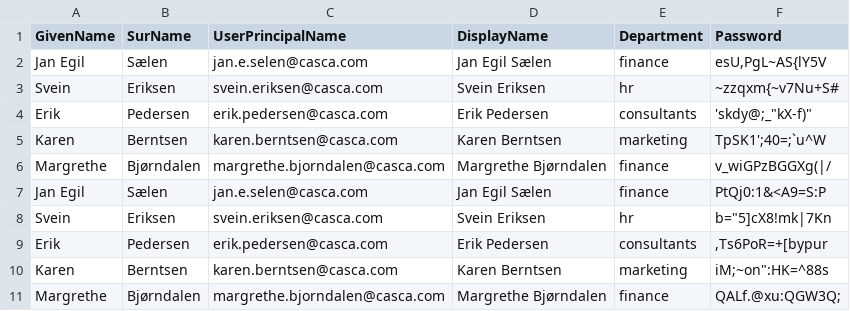
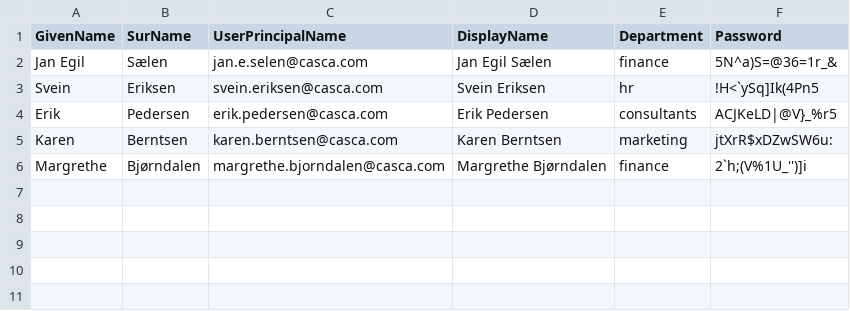
Before and after one commit to miriamchaib/DCST1007-AD, a CSV file: all_Scripts/users_final.csv, drawn as a sheet.

```diff
--- a/all_Scripts/users_final.csv
+++ b/all_Scripts/users_final.csv
@@ -1,11 +1,6 @@
 "GivenName","SurName","UserPrincipalName","DisplayName","Department","Password"
-"Jan Egil","Sælen","jan.e.selen@casca.com","Jan Egil Sælen","finance","esU,PgL~AS{lY5V"
-"Svein","Eriksen","svein.eriksen@casca.com","Svein Eriksen","hr","~zzqxm{~v7Nu+S#"
-"Erik","Pedersen","erik.pedersen@casca.com","Erik Pedersen","consultants","'skdy@;_""kX-f)"""
-"Karen","Berntsen","karen.berntsen@casca.com","Karen Berntsen","marketing","TpSK1';40=;`u^W"
-"Margrethe","Bjørndalen","margrethe.bjorndalen@casca.com","Margrethe Bjørndalen","finance","v_wiGPzBGGXg(|/"
-"Jan Egil","Sælen","jan.e.selen@casca.com","Jan Egil Sælen","finance","PtQj0:1&<A9=S:P"
-"Svein","Eriksen","svein.eriksen@casca.com","Svein Eriksen","hr","b=""5]cX8!mk|7Kn"
-"Erik","Pedersen","erik.pedersen@casca.com","Erik Pedersen","consultants",",Ts6PoR=+[bypur"
-"Karen","Berntsen","karen.berntsen@casca.com","Karen Berntsen","marketing","iM;~on"":HK=^88s"
-"Margrethe","Bjørndalen","margrethe.bjorndalen@casca.com","Margrethe Bjørndalen","finance","QALf.@xu:QGW3Q;"
+"Jan Egil","Sælen","jan.e.selen@casca.com","Jan Egil Sælen","finance","5N^a)S=@36=1r_&"
+"Svein","Eriksen","svein.eriksen@casca.com","Svein Eriksen","hr","!H<`ySq]Ik(4Pn5"
+"Erik","Pedersen","erik.pedersen@casca.com","Erik Pedersen","consultants","ACJKeLD|@V}_%r5"
+"Karen","Berntsen","karen.berntsen@casca.com","Karen Berntsen","marketing","jtXrR$xDZwSW6u:"
+"Margrethe","Bjørndalen","margrethe.bjorndalen@casca.com","Margrethe Bjørndalen","finance","2`h;(V%1U_'')]i"
```
Also changed, not shown: all_Scripts/users_uten_final.csv.
